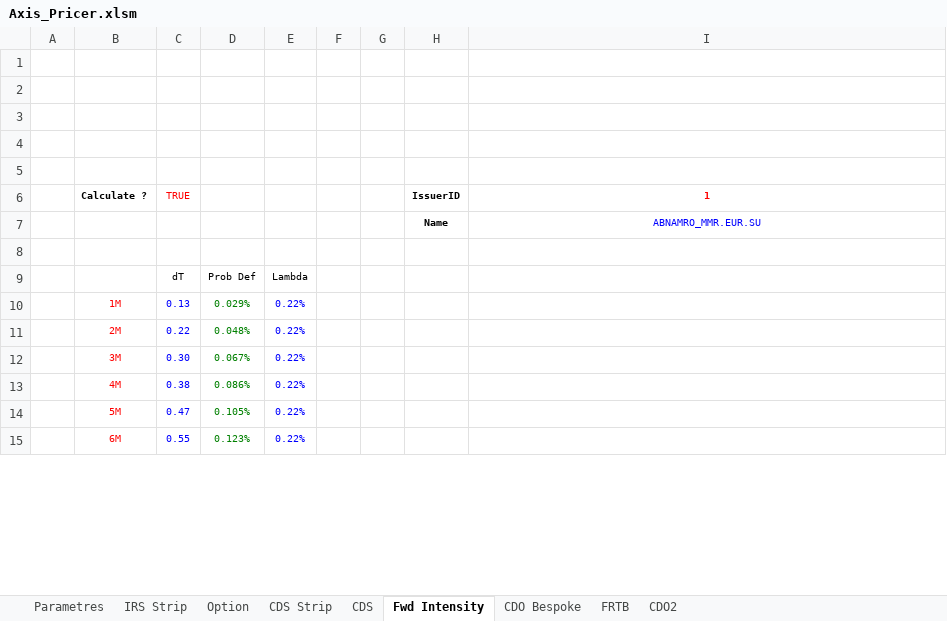
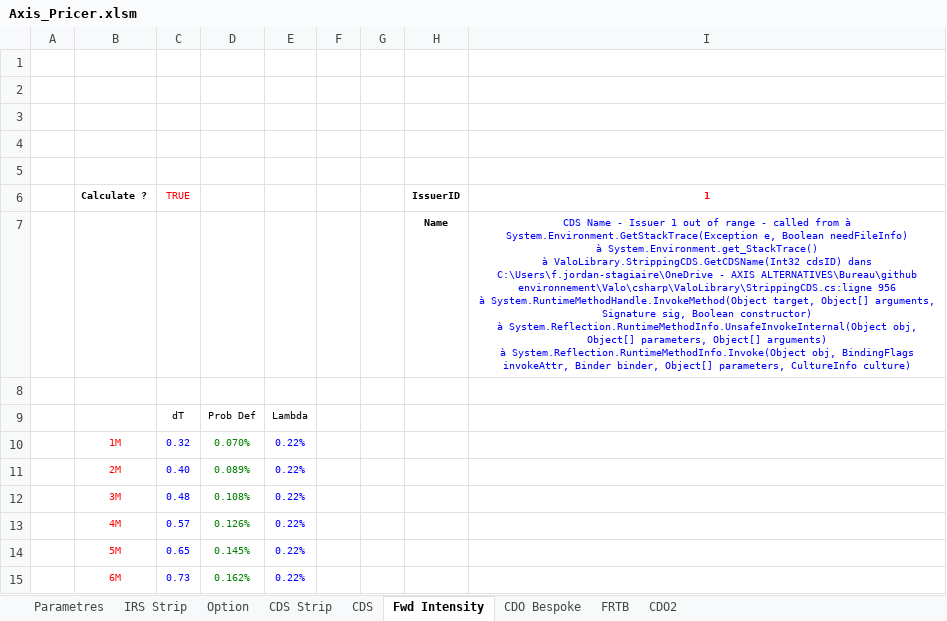
Before and after one commit to mbaAxis/Valo, an Excel workbook: common/Axis_Pricer.xlsm, sheet Fwd Intensity, drawn as a sheet; only a part is shown; values as stored, in another font and other column widths than the file's, no borders; charts and pictures not drawn; ↵ is a line break in a cell; the diff covers the shown part only; the diff names each change by its address in the sheet, - before the commit and + after, or states it on an @@ line.

```diff
--- a/common/Axis_Pricer.xlsm (sheet Fwd Intensity)
+++ b/common/Axis_Pricer.xlsm (sheet Fwd Intensity)
-I7 (1): ABNAMRO_MMR.EUR.SU
+I7 (1): CDS Name - Issuer 1 out of range - called from à System.Environment.GetStackTrace(Exception e, Boolean needFileInfo) ↵ à System.Environment.get_StackTrace() ↵ à ValoLibrary.StrippingCDS.GetCDSName(Int32 cdsID) dans C:\Users\f.jordan-stagiaire\OneDrive - AXIS ALTERNATIVES\Bureau\github environnement\Valo\csharp\ValoLibrary\StrippingCDS.cs:ligne 956 ↵ à System.RuntimeMethodHandle.InvokeMethod(Object target, Object[] arguments, Signature sig, Boolean constructor) ↵ à System.Reflection.RuntimeMethodInfo.UnsafeInvokeInternal(Object obj, Object[] parameters, Object[] arguments) ↵ à System.Reflection.RuntimeMethodInfo.Invoke(Object obj, BindingFlags invokeAttr, Binder binder, Object[] parameters, CultureInfo culture)
-C10 (TRUE): 0.13
+C10 (TRUE): 0.32
-D10: 0.029%
+D10: 0.070%
-C11 (TRUE): 0.22
+C11 (TRUE): 0.40
-D11: 0.048%
+D11: 0.089%
-C12 (TRUE): 0.30
+C12 (TRUE): 0.48
-D12: 0.067%
+D12: 0.108%
-C13 (TRUE): 0.38
+C13 (TRUE): 0.57
-D13: 0.086%
+D13: 0.126%
-C14 (TRUE): 0.47
+C14 (TRUE): 0.65
-D14: 0.105%
+D14: 0.145%
-C15 (TRUE): 0.55
+C15 (TRUE): 0.73
-D15: 0.123%
+D15: 0.162%
```
Also changed, not shown: 342 edited cells elsewhere in this sheet, sheet CDS Strip, sheet CDO Bespoke, sheet CDO2, sheet CDS, sheet Option, sheet Parametres, 1 more sheet, hidden cells, charts or pictures, 1 other file.
